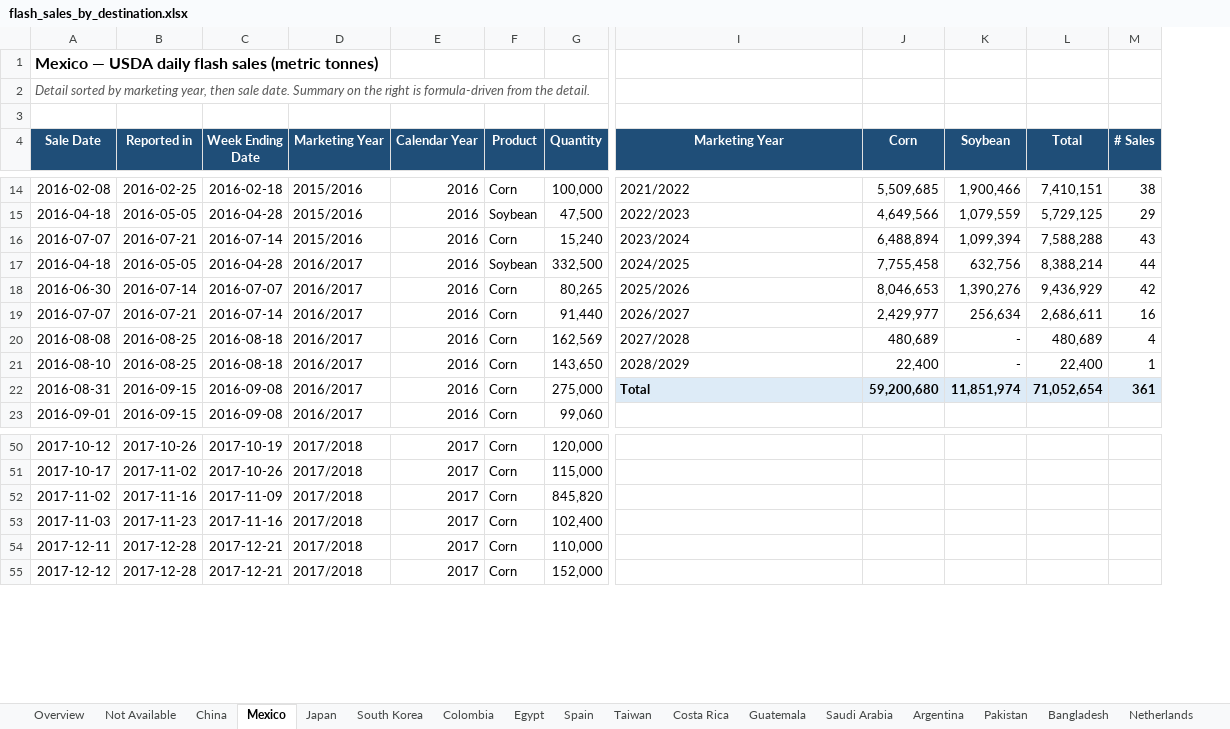
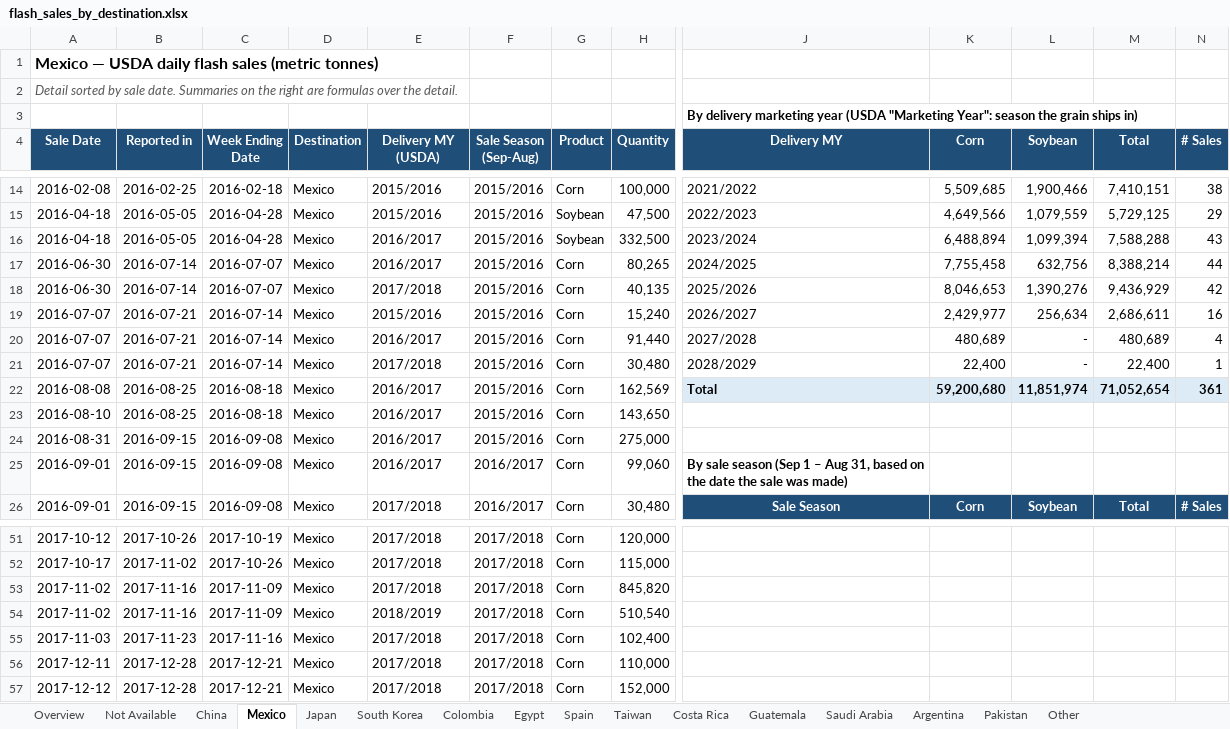
Before and after one commit to gg1980-coder/claude, an Excel workbook: flash_sales_by_destination.xlsx, sheet Mexico, drawn as a sheet; only a part is shown, gaps mark what is left out; values as stored, in another font and other column widths than the file's, no borders; charts and pictures not drawn; removed rows and columns are numbered as before the commit, all else as after; rows hold the shown columns only; the diff covers the shown part only; the diff names each change by its address in the sheet, - before the commit and + after, or states it on an @@ line.

```diff
--- a/flash_sales_by_destination.xlsx (sheet Mexico)
+++ b/flash_sales_by_destination.xlsx (sheet Mexico)
-sheet tab: Bangladesh
+sheet tab: Other
-sheet tab: Netherlands
+column D (Destination), rows 14-16: all Mexico; rows 18-20: all Mexico; rows 23-25: all Mexico; rows 51-53: all Mexico; rows 55-57: all Mexico
-column E (Calendar Year), rows 14-15: 2016 | 2016; rows 17-23: all 2016; rows 50-55: all 2017
+column F (Sale Season (Sep-Aug)), rows 14-16: all 2015/2016; rows 18-20: all 2015/2016; rows 23-25: 2015/2016 | 2015/2016 | 2016/2017; rows 51-53: all 2017/2018; rows 55-57: all 2017/2018
-A2 (Sale Date): …sorted by marketing year, then sale date. Summary on the right is formula-driven from the detail.
+A2 (Sale Date): …sorted by sale date. Summaries on the right are formulas over the detail.
-J3 (Delivery MY): (empty)
+J3 (Delivery MY): By delivery marketing year (USDA "Marketing Year": season the grain ships in)
-E4: Marketing Year
+E4: Delivery MY (USDA)
-J4: Marketing Year
+J4: Delivery MY
-row 16: 2016-07-07 | 2016-07-21 | 2016-07-14 | 2015/2016 | 2016 | Corn | 15,240 | 2023/2024 | 6,488,894 | 1,099,394 | 7,588,288 | 43
-J16 (Delivery MY): 2024/2025
+J16 (Delivery MY): 2023/2024
-K16 (Corn): 7,755,458
+K16 (Corn): 6,488,894
-L16 (Soybean): 632,756
+L16 (Soybean): 1,099,394
-M16 (Total): 8,388,214
+M16 (Total): 7,588,288
-N16 (# Sales): 44
+N16 (# Sales): 43
+row 17: 2016-06-30 | 2016-07-14 | 2016-07-07 | Mexico | 2016/2017 | 2015/2016 | Corn | 80,265 | 2024/2025 | 7,755,458 | 632,756 | 8,388,214 | 44
-E18 (Delivery MY (USDA)): 2016/2017
+E18 (Delivery MY (USDA)): 2017/2018
-H18 (Quantity): 80,265
+H18 (Quantity): 40,135
-E19 (Delivery MY (USDA)): 2016/2017
+E19 (Delivery MY (USDA)): 2015/2016
-H19 (Quantity): 91,440
+H19 (Quantity): 15,240
-A20 (Sale Date): 2016-08-08
+A20 (Sale Date): 2016-07-07
-B20 (Reported in): 2016-08-25
+B20 (Reported in): 2016-07-21
-C20 (Week Ending Date): 2016-08-18
+C20 (Week Ending Date): 2016-07-14
-H20 (Quantity): 162,569
+H20 (Quantity): 91,440
+row 21: 2016-07-07 | 2016-07-21 | 2016-07-14 | Mexico | 2017/2018 | 2015/2016 | Corn | 30,480 | 2028/2029 | 22,400 | - | 22,400 | 1
+row 22: 2016-08-08 | 2016-08-25 | 2016-08-18 | Mexico | 2016/2017 | 2015/2016 | Corn | 162,569 | Total | 59,200,680 | 11,851,974 | 71,052,654 | 361
-J23 (Delivery MY): 2028/2029
+J23 (Delivery MY): (empty)
-K23 (Corn): 22,400
+K23 (Corn): (empty)
-L23 (Soybean): -
+L23 (Soybean): (empty)
-M23 (Total): 22,400
+M23 (Total): (empty)
-N23 (# Sales): 1
+N23 (# Sales): (empty)
-J24 (Delivery MY): Total
+J24 (Delivery MY): (empty)
-J24:N24 fill: #DDEBF7
+J24:N24 fill: none
-K24 (Corn): 59,200,680
+K24 (Corn): (empty)
-L24 (Soybean): 11,851,974
+L24 (Soybean): (empty)
-M24 (Total): 71,052,654
+M24 (Total): (empty)
-N24 (# Sales): 361
+N24 (# Sales): (empty)
-J25 (Delivery MY): (empty)
+J25 (Delivery MY): By sale season (Sep 1 – Aug 31, based on the date the sale was made)
+row 26: 2016-09-01 | 2016-09-15 | 2016-09-08 | Mexico | 2017/2018 | 2016/2017 | Corn | 30,480 | Sale Season | Corn | Soybean | Total | # Sales
@@ row 63 moved to row 54: 2017-11-02 @@
```
Also changed, not shown: 4 added rows, 7 removed rows, 68 moved rows, 65 edited cells and cell formats elsewhere in this sheet, sheet Overview, sheet Not Available, sheet China, sheet Japan, sheet Other, sheet Egypt, 9 more sheets, other sheet tabs, formulas that keep their value, charts or pictures.
